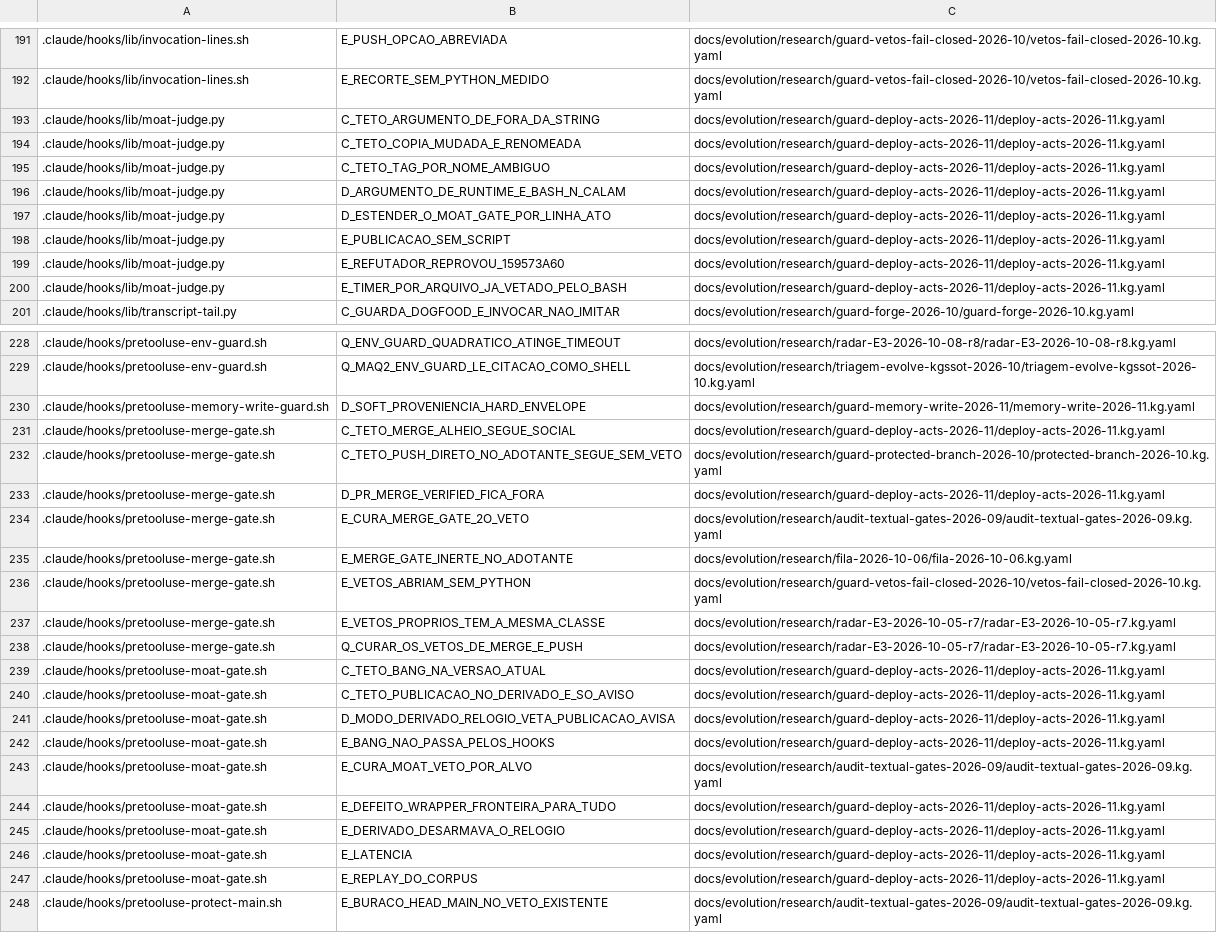
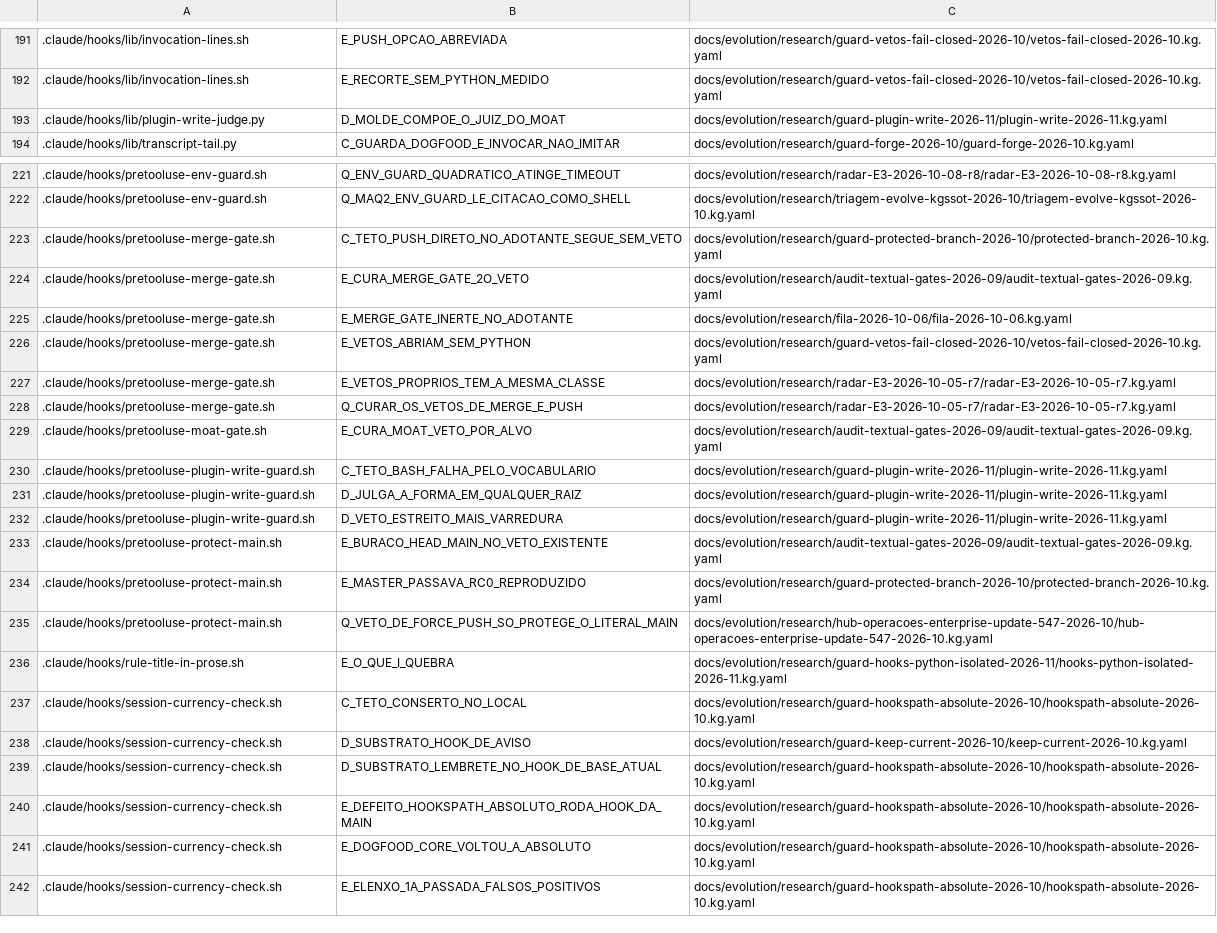
Before and after one commit to marciocar/onion-evolve, a TSV file: docs/onion/kg-read-index.tsv, drawn as a sheet; only a part is shown, gaps mark what is left out; the shorter side is filled out with more unchanged rows; removed rows and columns are numbered as before the commit, all else as after; the diff covers the shown part only; the diff names each change by its address in the sheet, - before the commit and + after, or states it on an @@ line.

Commit message:
feat(guard): o veto barra a escrita de plugin em .claude/skills e a varredura olha o disco
Decisão do maestro de 2026-11-04: veto estreito mais varredura no disco. Medido em laboratório, não
em dano de produção: nenhuma das 129 tentativas de escrita em .claude/ e na pasta de skills do usuário
foi barrada por veto do core, e um plugin gravado sob bypass carrega na sessão seguinte e vence o veto
do arquivo de segredos.

Hook PreToolUse (Write, Edit, NotebookEdit, Bash) com exit 2 e onFailure block, que compõe o juiz do
MOAT em vez de copiar a tabela de verbos. REGRA 114 (Plugin não mora em .claude/skills no disco) e aviso
no SessionStart julgam o resultado, sem depender de como o arquivo foi escrito. É contenção de acidente
e de injeção ingênua, NÃO fronteira: o teto está no grafo e o --selftest o imprime como casos.

Checkpoint com --no-verify, declarado: rodaram só a família plugin_write_guard, os dois --selftest e o
lint, por pedido e por carga da máquina. O Elenxo está pendente.

Orquestrado com 🧅 Onion Evolve

```diff
--- a/docs/onion/kg-read-index.tsv
+++ b/docs/onion/kg-read-index.tsv
-row 193: .claude/hooks/lib/moat-judge.py | C_TETO_ARGUMENTO_DE_FORA_DA_STRING | docs/evolution/research/guard-deploy-acts-2026-11/deploy-acts-2026-11.kg.yaml
-row 194: .claude/hooks/lib/moat-judge.py | C_TETO_COPIA_MUDADA_E_RENOMEADA | docs/evolution/research/guard-deploy-acts-2026-11/deploy-acts-2026-11.kg.yaml
-row 195: .claude/hooks/lib/moat-judge.py | C_TETO_TAG_POR_NOME_AMBIGUO | docs/evolution/research/guard-deploy-acts-2026-11/deploy-acts-2026-11.kg.yaml
-row 196: .claude/hooks/lib/moat-judge.py | D_ARGUMENTO_DE_RUNTIME_E_BASH_N_CALAM | docs/evolution/research/guard-deploy-acts-2026-11/deploy-acts-2026-11.kg.yaml
-row 197: .claude/hooks/lib/moat-judge.py | D_ESTENDER_O_MOAT_GATE_POR_LINHA_ATO | docs/evolution/research/guard-deploy-acts-2026-11/deploy-acts-2026-11.kg.yaml
-row 198: .claude/hooks/lib/moat-judge.py | E_PUBLICACAO_SEM_SCRIPT | docs/evolution/research/guard-deploy-acts-2026-11/deploy-acts-2026-11.kg.yaml
-row 199: .claude/hooks/lib/moat-judge.py | E_REFUTADOR_REPROVOU_159573A60 | docs/evolution/research/guard-deploy-acts-2026-11/deploy-acts-2026-11.kg.yaml
-row 200: .claude/hooks/lib/moat-judge.py | E_TIMER_POR_ARQUIVO_JA_VETADO_PELO_BASH | docs/evolution/research/guard-deploy-acts-2026-11/deploy-acts-2026-11.kg.yaml
+row 193: .claude/hooks/lib/plugin-write-judge.py | D_MOLDE_COMPOE_O_JUIZ_DO_MOAT | docs/evolution/research/guard-plugin-write-2026-11/plugin-write-2026-11.kg.yaml
-row 230: .claude/hooks/pretooluse-memory-write-guard.sh | D_SOFT_PROVENIENCIA_HARD_ENVELOPE | docs/evolution/research/guard-memory-write-2026-11/memory-write-2026-11.kg.yaml
-row 231: .claude/hooks/pretooluse-merge-gate.sh | C_TETO_MERGE_ALHEIO_SEGUE_SOCIAL | docs/evolution/research/guard-deploy-acts-2026-11/deploy-acts-2026-11.kg.yaml
-row 233: .claude/hooks/pretooluse-merge-gate.sh | D_PR_MERGE_VERIFIED_FICA_FORA | docs/evolution/research/guard-deploy-acts-2026-11/deploy-acts-2026-11.kg.yaml
-row 239: .claude/hooks/pretooluse-moat-gate.sh | C_TETO_BANG_NA_VERSAO_ATUAL | docs/evolution/research/guard-deploy-acts-2026-11/deploy-acts-2026-11.kg.yaml
-row 240: .claude/hooks/pretooluse-moat-gate.sh | C_TETO_PUBLICACAO_NO_DERIVADO_E_SO_AVISO | docs/evolution/research/guard-deploy-acts-2026-11/deploy-acts-2026-11.kg.yaml
-row 241: .claude/hooks/pretooluse-moat-gate.sh | D_MODO_DERIVADO_RELOGIO_VETA_PUBLICACAO_AVISA | docs/evolution/research/guard-deploy-acts-2026-11/deploy-acts-2026-11.kg.yaml
-row 242: .claude/hooks/pretooluse-moat-gate.sh | E_BANG_NAO_PASSA_PELOS_HOOKS | docs/evolution/research/guard-deploy-acts-2026-11/deploy-acts-2026-11.kg.yaml
-row 244: .claude/hooks/pretooluse-moat-gate.sh | E_DEFEITO_WRAPPER_FRONTEIRA_PARA_TUDO | docs/evolution/research/guard-deploy-acts-2026-11/deploy-acts-2026-11.kg.yaml
-row 245: .claude/hooks/pretooluse-moat-gate.sh | E_DERIVADO_DESARMAVA_O_RELOGIO | docs/evolution/research/guard-deploy-acts-2026-11/deploy-acts-2026-11.kg.yaml
-row 246: .claude/hooks/pretooluse-moat-gate.sh | E_LATENCIA | docs/evolution/research/guard-deploy-acts-2026-11/deploy-acts-2026-11.kg.yaml
-row 247: .claude/hooks/pretooluse-moat-gate.sh | E_REPLAY_DO_CORPUS | docs/evolution/research/guard-deploy-acts-2026-11/deploy-acts-2026-11.kg.yaml
+row 230: .claude/hooks/pretooluse-plugin-write-guard.sh | C_TETO_BASH_FALHA_PELO_VOCABULARIO | docs/evolution/research/guard-plugin-write-2026-11/plugin-write-2026-11.kg.yaml
+row 231: .claude/hooks/pretooluse-plugin-write-guard.sh | D_JULGA_A_FORMA_EM_QUALQUER_RAIZ | docs/evolution/research/guard-plugin-write-2026-11/plugin-write-2026-11.kg.yaml
+row 232: .claude/hooks/pretooluse-plugin-write-guard.sh | D_VETO_ESTREITO_MAIS_VARREDURA | docs/evolution/research/guard-plugin-write-2026-11/plugin-write-2026-11.kg.yaml
```
Also changed, not shown: 3 added rows, 7 removed rows and 2 edited cells elsewhere in this file, 19 other files.
